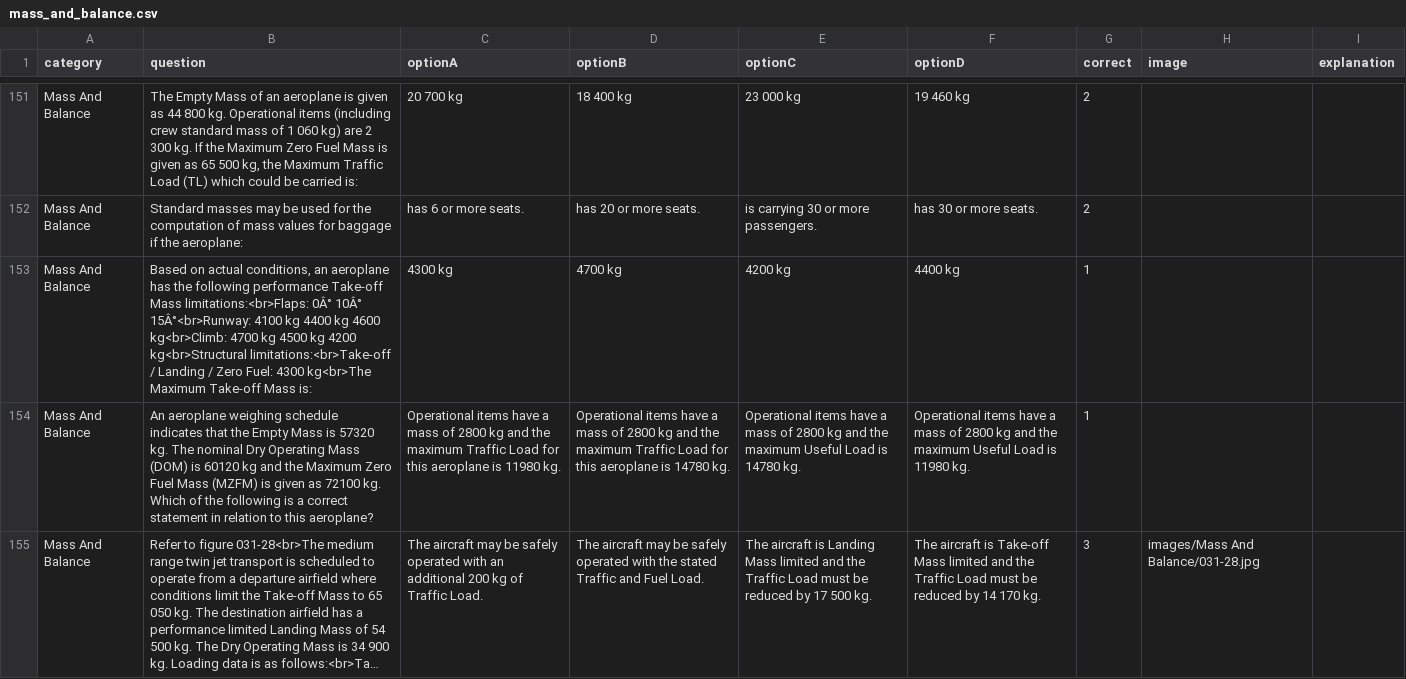
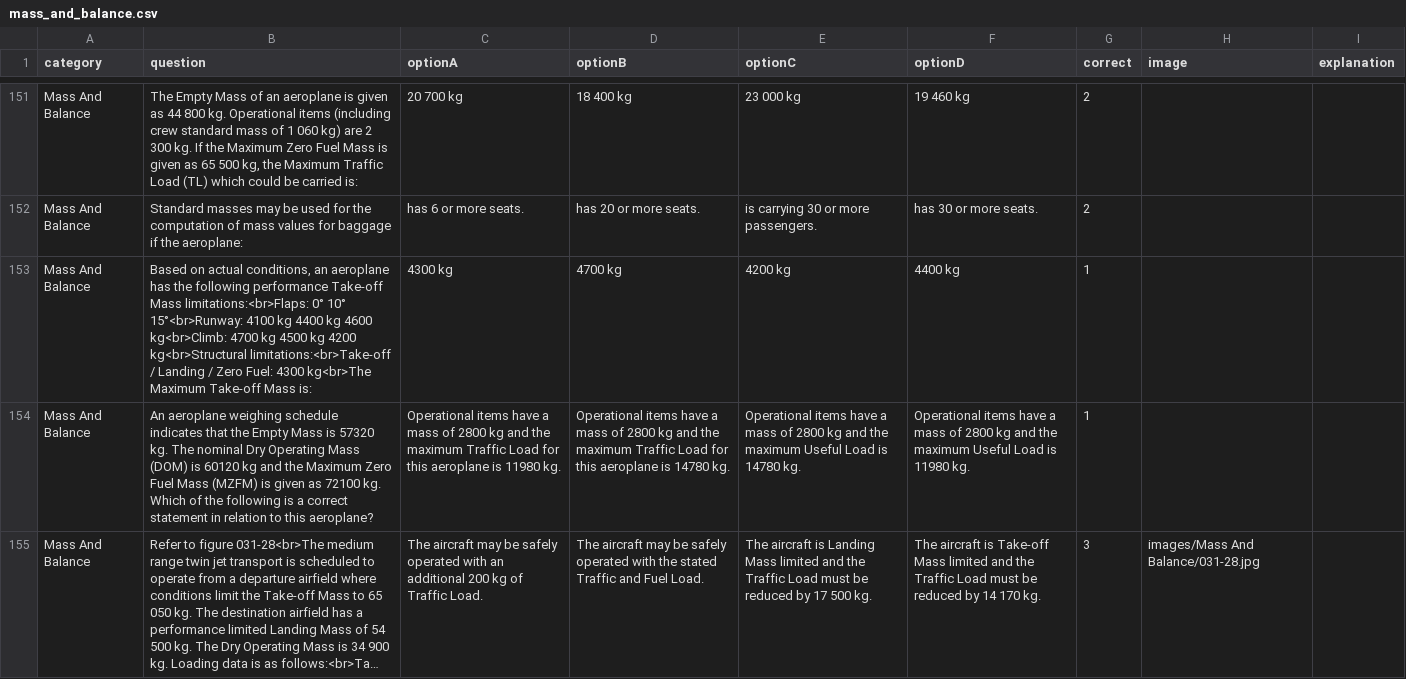
Before and after one commit to Georgesk1997/ETIHAD, a CSV file: categories/mass_and_balance.csv, drawn as a sheet; only a part is shown, gaps mark what is left out; long unchanged cells end in …; the diff names each change by its address in the sheet, - before the commit and + after, or states it on an @@ line.

Commit message:
Update mass_and_balance.csv

```diff
--- a/categories/mass_and_balance.csv
+++ b/categories/mass_and_balance.csv
-B153 (question): …Mass limitations:<br>Flaps: 0Â° 10Â° 15Â°<br>Runway: 4100 kg…
+B153 (question): …Mass limitations:<br>Flaps: 0° 10° 15°<br>Runway: 4100 kg…
```
